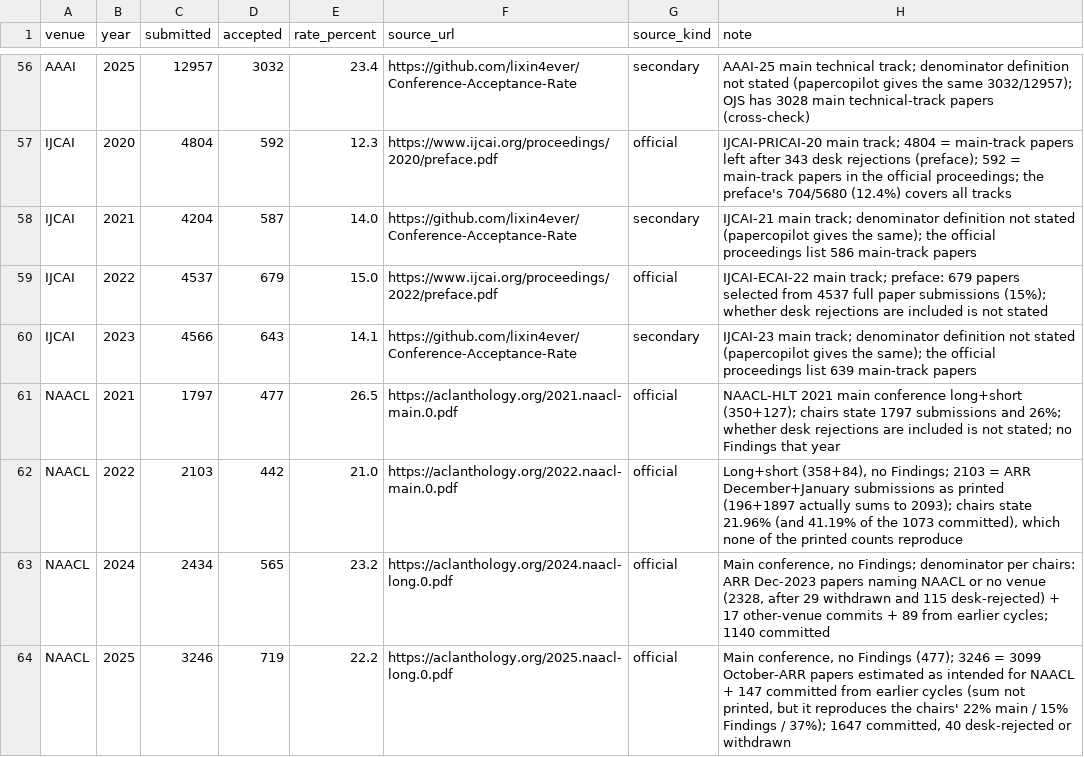
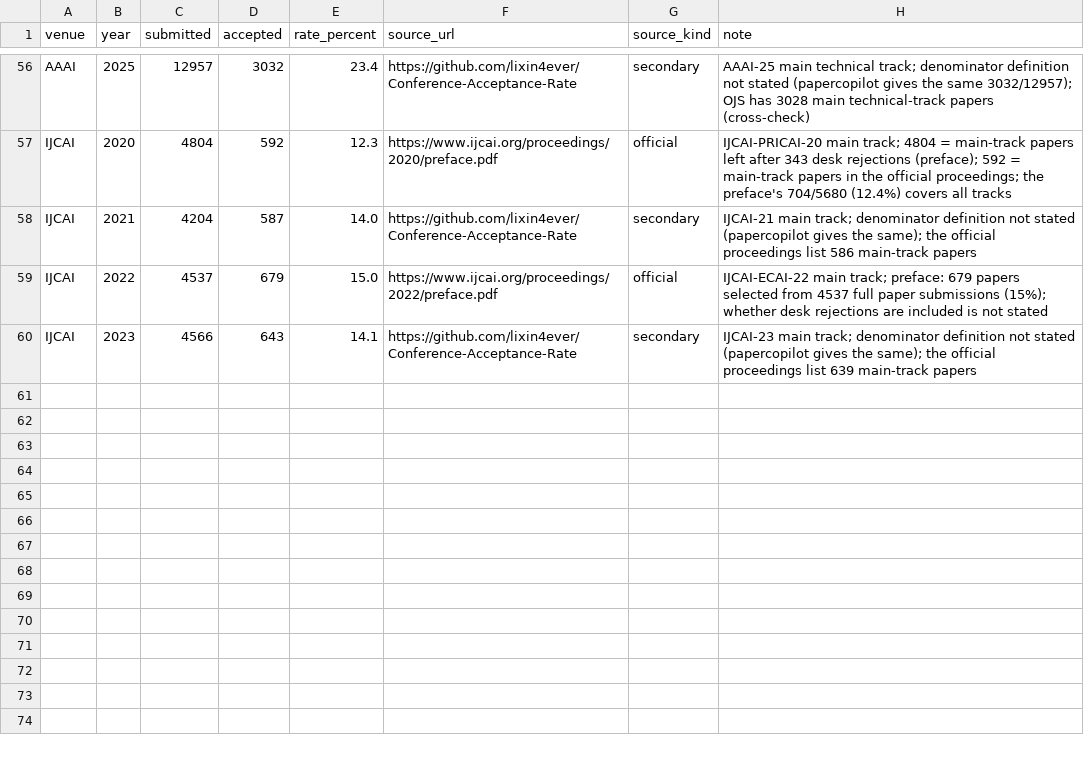
Before and after one commit to thanhlexyz/vn-at-top-ai-conference, a CSV file: backend/venue_rates.csv, drawn as a sheet; only a part is shown, gaps mark what is left out.

```diff
--- a/backend/venue_rates.csv
+++ b/backend/venue_rates.csv
@@ -60,5 +60 @@ IJCAI,2022,4537,679,15.0,https://www.ijcai.org/proceedings/2022/preface.pdf,offi
 IJCAI,2023,4566,643,14.1,https://github.com/lixin4ever/Conference-Acceptance-Rate,secondary,IJCAI-23 main track; denominator definition not stated (papercopilot gives the same); the official proceedings list 639 main-track papers
-NAACL,2021,1797,477,26.5,https://aclanthology.org/2021.naacl-main.0.pdf,official,NAACL-HLT 2021 main conference long+short (350+127); chairs state 1797 submissions and 26%; whether desk rejections are included is not stated; no Findings that year
-NAACL,2022,2103,442,21.0,https://aclanthology.org/2022.naacl-main.0.pdf,official,"Long+short (358+84), no Findings; 2103 = ARR December+January submissions as printed (196+1897 actually sums to 2093); chairs state 21.96% (and 41.19% of the 1073 committed), which none of the printed counts reproduce"
-NAACL,2024,2434,565,23.2,https://aclanthology.org/2024.naacl-long.0.pdf,official,"Main conference, no Findings; denominator per chairs: ARR Dec-2023 papers naming NAACL or no venue (2328, after 29 withdrawn and 115 desk-rejected) + 17 other-venue commits + 89 from earlier cycles; 1140 committed"
-NAACL,2025,3246,719,22.2,https://aclanthology.org/2025.naacl-long.0.pdf,official,"Main conference, no Findings (477); 3246 = 3099 October-ARR papers estimated as intended for NAACL + 147 committed from earlier cycles (sum not printed, but it reproduces the chairs' 22% main / 15% Findings / 37%); 1647 committed, 40 desk-rejected or withdrawn"
```
Also changed, not shown: backend/candidates.csv, backend/images.csv, 31 other files.
